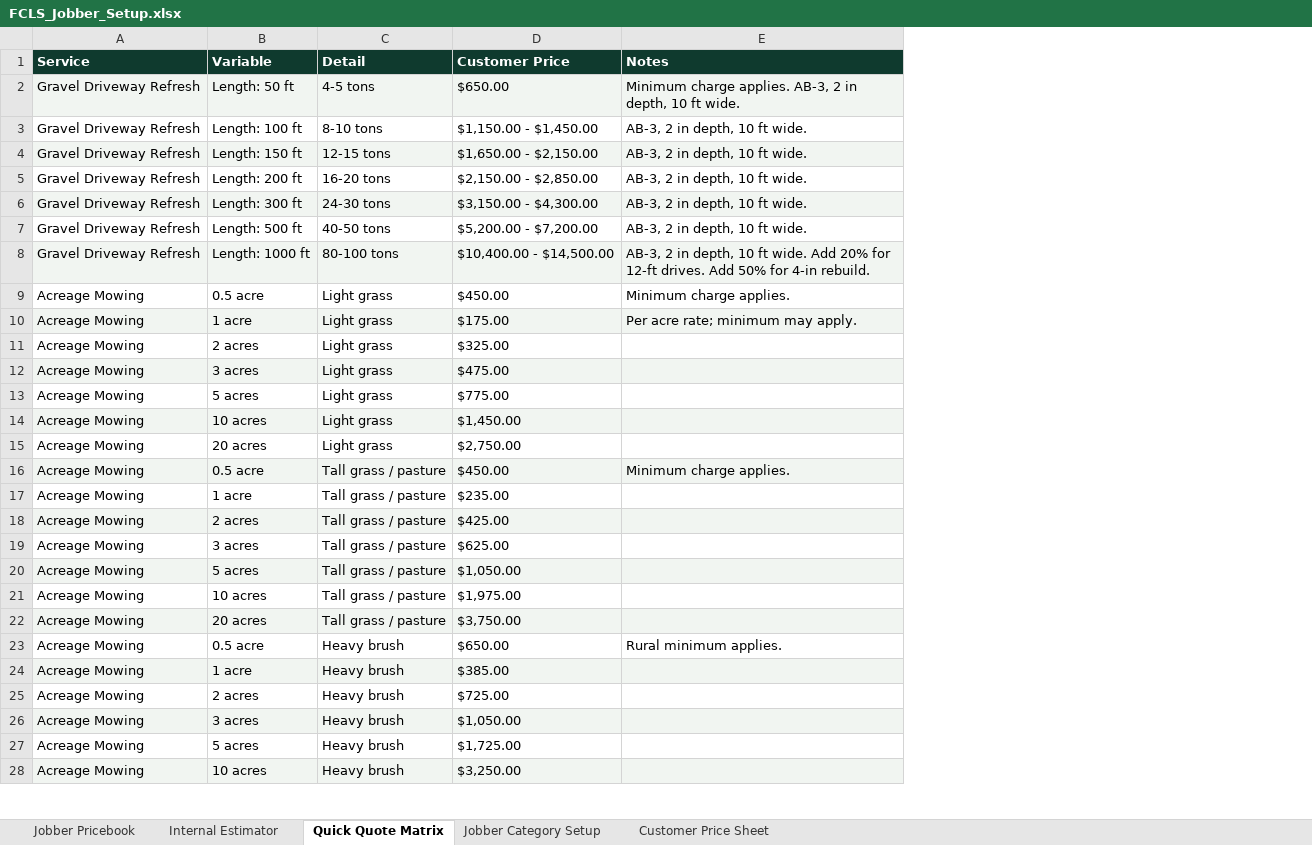
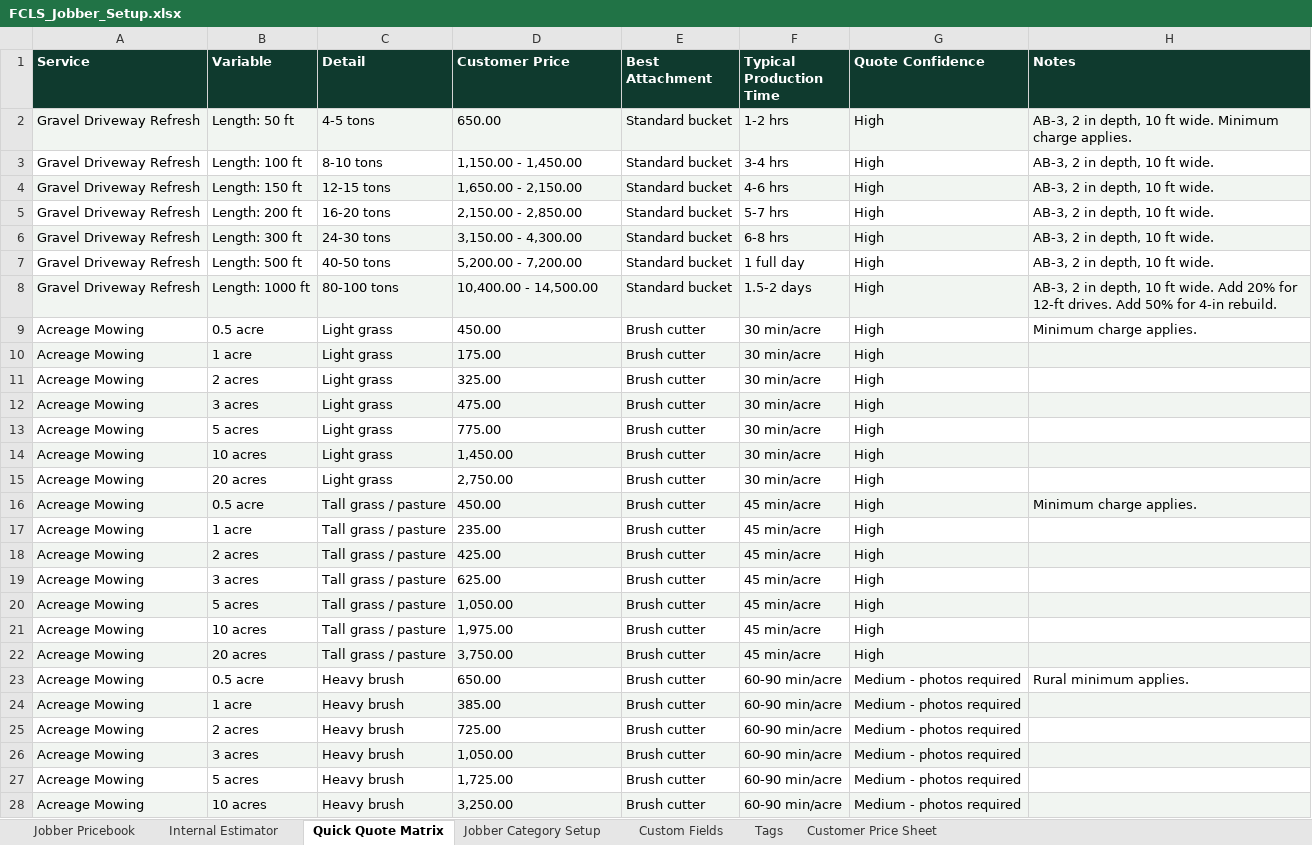
Before and after one commit to ryanjonesem-afk/fclandservices-site, an Excel workbook: exports/FCLS_Jobber_Setup.xlsx, sheet Quick Quote Matrix, drawn as a sheet; only a part is shown; values as stored, in another font and other column widths than the file's, no borders; addresses are those after the commit; the diff covers the shown part only; the diff names each change by its address in the sheet, - before the commit and + after, or states it on an @@ line.

```diff
--- a/exports/FCLS_Jobber_Setup.xlsx (sheet Quick Quote Matrix)
+++ b/exports/FCLS_Jobber_Setup.xlsx (sheet Quick Quote Matrix)
+sheet tab: Custom Fields
+sheet tab: Tags
+column E (Best Attachment), rows 2-28: Standard bucket | Standard bucket | Standard bucket | Standard bucket | Standard bucket | Standard bucket | Standard bucket | Brush cutter | Brush cutter | Brush cutter | Brush cutter | Brush cutter | Brush cutter | Brush cutter | Brush cutter | Brush cutter | Brush cutter | Brush cutter | Brush cutter | Brush cutter | Brush cutter | Brush cutter | Brush cutter | Brush cutter | Brush cutter | Brush cutter | Brush cutter
+column F (Typical Production Time), rows 2-28: 1-2 hrs | 3-4 hrs | 4-6 hrs | 5-7 hrs | 6-8 hrs | 1 full day | 1.5-2 days | 30 min/acre | 30 min/acre | 30 min/acre | 30 min/acre | 30 min/acre | 30 min/acre | 30 min/acre | 45 min/acre | 45 min/acre | 45 min/acre | 45 min/acre | 45 min/acre | 45 min/acre | 45 min/acre | 60-90 min/acre | 60-90 min/acre | 60-90 min/acre | 60-90 min/acre | 60-90 min/acre | 60-90 min/acre
+column G (Quote Confidence), rows 2-28: High | High | High | High | High | High | High | High | High | High | High | High | High | High | High | High | High | High | High | High | High | Medium - photos required | Medium - photos required | Medium - photos required | Medium - photos required | Medium - photos required | Medium - photos required
-D2 (Customer Price): $650.00
+D2 (Customer Price): 650.00
-H2 (Notes): Minimum charge applies. AB-3, 2 in depth, 10 ft wide.
+H2 (Notes): AB-3, 2 in depth, 10 ft wide. Minimum charge applies.
-D3 (Customer Price): $1,150.00 - $1,450.00
+D3 (Customer Price): 1,150.00 - 1,450.00
-D4 (Customer Price): $1,650.00 - $2,150.00
+D4 (Customer Price): 1,650.00 - 2,150.00
-D5 (Customer Price): $2,150.00 - $2,850.00
+D5 (Customer Price): 2,150.00 - 2,850.00
-D6 (Customer Price): $3,150.00 - $4,300.00
+D6 (Customer Price): 3,150.00 - 4,300.00
-D7 (Customer Price): $5,200.00 - $7,200.00
+D7 (Customer Price): 5,200.00 - 7,200.00
-D8 (Customer Price): $10,400.00 - $14,500.00
+D8 (Customer Price): 10,400.00 - 14,500.00
-D9 (Customer Price): $450.00
+D9 (Customer Price): 450.00
-D10 (Customer Price): $175.00
+D10 (Customer Price): 175.00
-H10 (Notes): Per acre rate; minimum may apply.
+H10 (Notes): (empty)
-D11 (Customer Price): $325.00
+D11 (Customer Price): 325.00
-D12 (Customer Price): $475.00
+D12 (Customer Price): 475.00
-D13 (Customer Price): $775.00
+D13 (Customer Price): 775.00
-D14 (Customer Price): $1,450.00
+D14 (Customer Price): 1,450.00
-D15 (Customer Price): $2,750.00
+D15 (Customer Price): 2,750.00
-D16 (Customer Price): $450.00
+D16 (Customer Price): 450.00
-D17 (Customer Price): $235.00
+D17 (Customer Price): 235.00
-D18 (Customer Price): $425.00
+D18 (Customer Price): 425.00
-D19 (Customer Price): $625.00
+D19 (Customer Price): 625.00
-D20 (Customer Price): $1,050.00
+D20 (Customer Price): 1,050.00
-D21 (Customer Price): $1,975.00
+D21 (Customer Price): 1,975.00
-D22 (Customer Price): $3,750.00
+D22 (Customer Price): 3,750.00
-D23 (Customer Price): $650.00
+D23 (Customer Price): 650.00
-D24 (Customer Price): $385.00
+D24 (Customer Price): 385.00
-D25 (Customer Price): $725.00
+D25 (Customer Price): 725.00
-D26 (Customer Price): $1,050.00
+D26 (Customer Price): 1,050.00
-D27 (Customer Price): $1,725.00
+D27 (Customer Price): 1,725.00
-D28 (Customer Price): $3,250.00
+D28 (Customer Price): 3,250.00
```
Also changed, not shown: 4 added rows and 45 edited cells elsewhere in this sheet, sheet Jobber Pricebook, sheet Internal Estimator, sheet Customer Price Sheet, sheet Jobber Category Setup, 6 other files.
